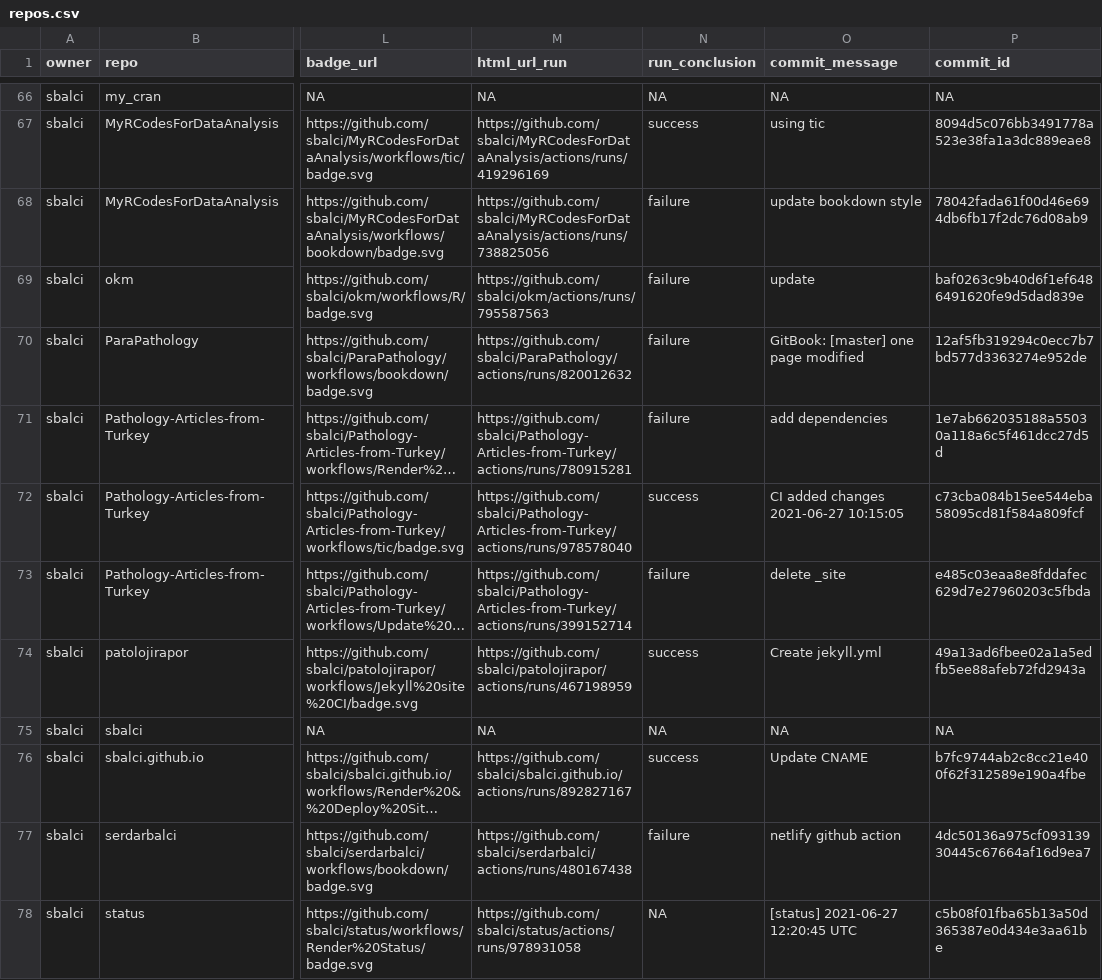
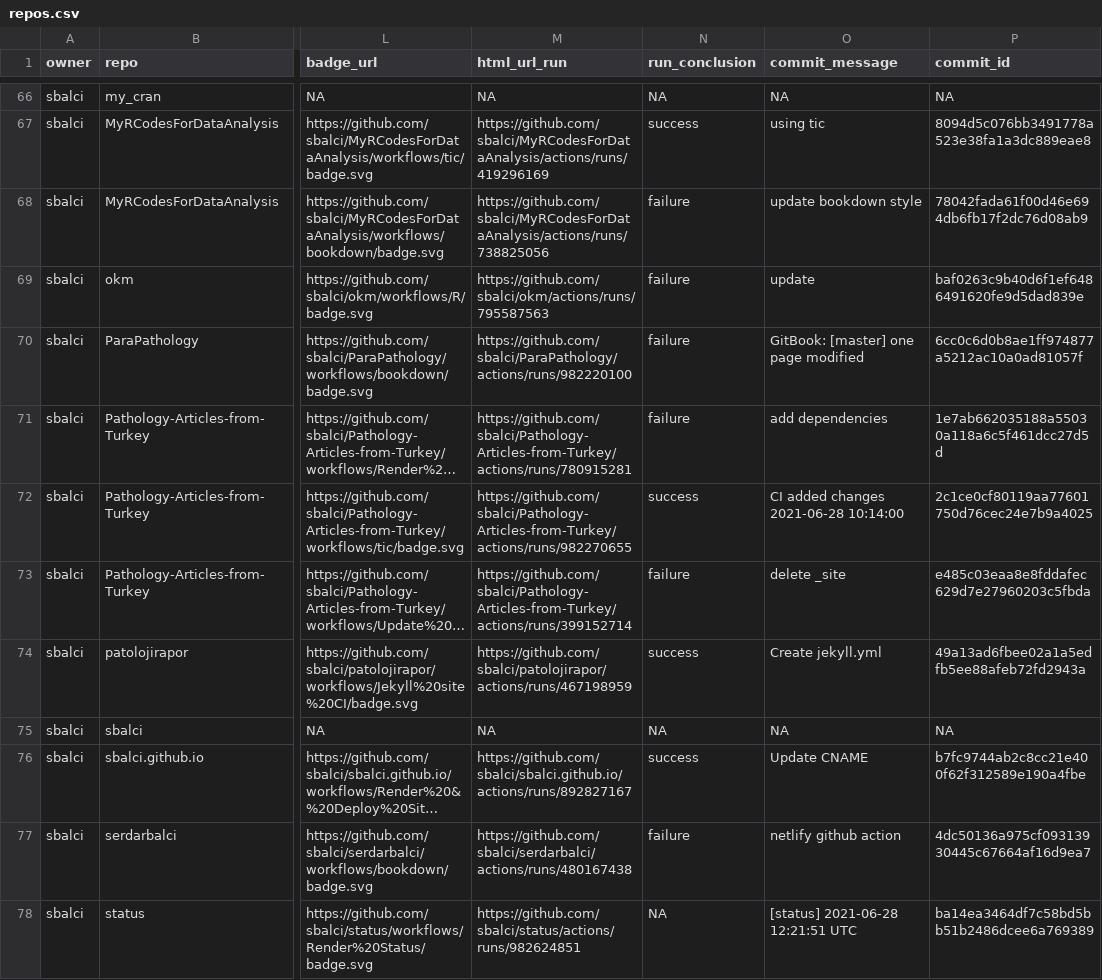
Before and after one commit to sbalci/status, a CSV file: repos.csv, drawn as a sheet; only a part is shown, gaps mark what is left out; long unchanged cells end in …; the diff names each change by its address in the sheet, - before the commit and + after, or states it on an @@ line.

```diff
--- a/repos.csv
+++ b/repos.csv
-M70 (html_url_run): https://github.com/sbalci/ParaPathology/actions/runs/820012632
+M70 (html_url_run): https://github.com/sbalci/ParaPathology/actions/runs/982220100
-P70 (commit_id): 12af5fb319294c0ecc7b7bd577d3363274e952de
+P70 (commit_id): 6cc0c6d0b8ae1ff974877a5212ac10a0ad81057f
-M72 (html_url_run): https://github.com/sbalci/Pathology-Articles-from-Turkey/actions/runs/978578040
+M72 (html_url_run): https://github.com/sbalci/Pathology-Articles-from-Turkey/actions/runs/982270655
-O72 (commit_message): CI added changes 2021-06-27 10:15:05
+O72 (commit_message): CI added changes 2021-06-28 10:14:00
-P72 (commit_id): c73cba084b15ee544eba58095cd81f584a809fcf
+P72 (commit_id): 2c1ce0cf80119aa77601750d76cec24e7b9a4025
-M78 (html_url_run): https://github.com/sbalci/status/actions/runs/978931058
+M78 (html_url_run): https://github.com/sbalci/status/actions/runs/982624851
-O78 (commit_message): [status] 2021-06-27 12:20:45 UTC
+O78 (commit_message): [status] 2021-06-28 12:21:51 UTC
-P78 (commit_id): c5b08f01fba65b13a50d365387e0d434e3aa61be
+P78 (commit_id): ba14ea3464df7c58bd5bb51b2486dcee6a769389
```
Also changed, not shown: 1 other file.
